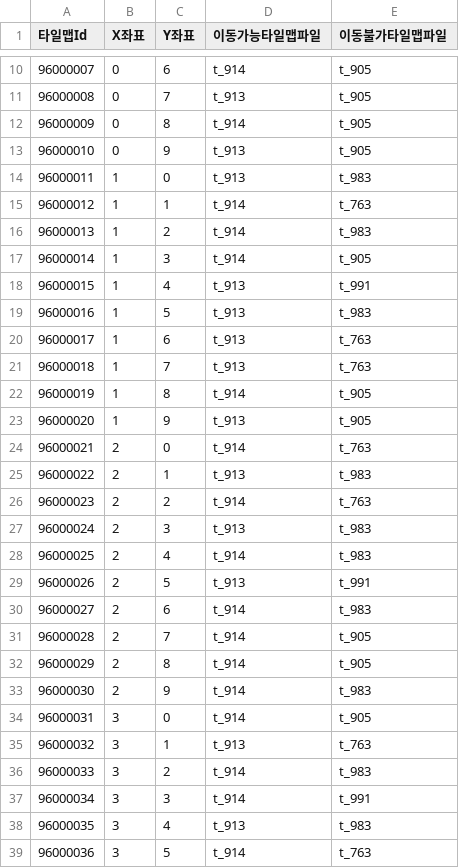
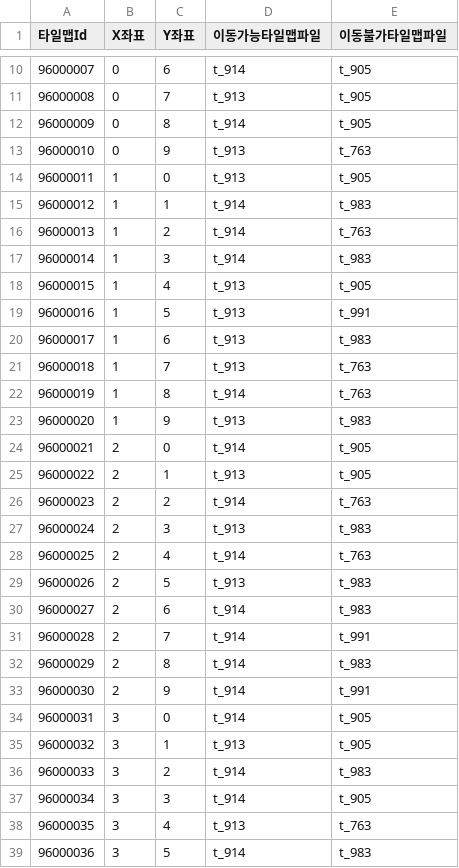
Before and after one commit to HAGU-G/Team-Lost-Vikings, a CSV file: Assets/DataTable/HuntZone1MapTable.csv, drawn as a sheet; only a part is shown, gaps mark what is left out; the diff covers the shown part only; the diff names each change by its address in the sheet, - before the commit and + after, or states it on an @@ line.

```diff
--- a/Assets/DataTable/HuntZone1MapTable.csv
+++ b/Assets/DataTable/HuntZone1MapTable.csv
-E13 (이동불가타일맵파일): t_905
+E13 (이동불가타일맵파일): t_763
-E14 (이동불가타일맵파일): t_983
+E14 (이동불가타일맵파일): t_905
-E15 (이동불가타일맵파일): t_763
+E15 (이동불가타일맵파일): t_983
-E16 (이동불가타일맵파일): t_983
+E16 (이동불가타일맵파일): t_763
-E17 (이동불가타일맵파일): t_905
+E17 (이동불가타일맵파일): t_983
-E18 (이동불가타일맵파일): t_991
+E18 (이동불가타일맵파일): t_905
-E19 (이동불가타일맵파일): t_983
+E19 (이동불가타일맵파일): t_991
-E20 (이동불가타일맵파일): t_763
+E20 (이동불가타일맵파일): t_983
-E22 (이동불가타일맵파일): t_905
+E22 (이동불가타일맵파일): t_763
-E23 (이동불가타일맵파일): t_905
+E23 (이동불가타일맵파일): t_983
-E24 (이동불가타일맵파일): t_763
+E24 (이동불가타일맵파일): t_905
-E25 (이동불가타일맵파일): t_983
+E25 (이동불가타일맵파일): t_905
-E28 (이동불가타일맵파일): t_983
+E28 (이동불가타일맵파일): t_763
-E29 (이동불가타일맵파일): t_991
+E29 (이동불가타일맵파일): t_983
-E31 (이동불가타일맵파일): t_905
+E31 (이동불가타일맵파일): t_991
-E32 (이동불가타일맵파일): t_905
+E32 (이동불가타일맵파일): t_983
-E33 (이동불가타일맵파일): t_983
+E33 (이동불가타일맵파일): t_991
-E35 (이동불가타일맵파일): t_763
+E35 (이동불가타일맵파일): t_905
-E37 (이동불가타일맵파일): t_991
+E37 (이동불가타일맵파일): t_905
-E38 (이동불가타일맵파일): t_983
+E38 (이동불가타일맵파일): t_763
-E39 (이동불가타일맵파일): t_763
+E39 (이동불가타일맵파일): t_983
```
Also changed, not shown: 52 edited cells elsewhere in this file, Assets/DataTable/HuntZone2MapTable.csv, Assets/DataTable/HuntZone3MapTable.csv.
